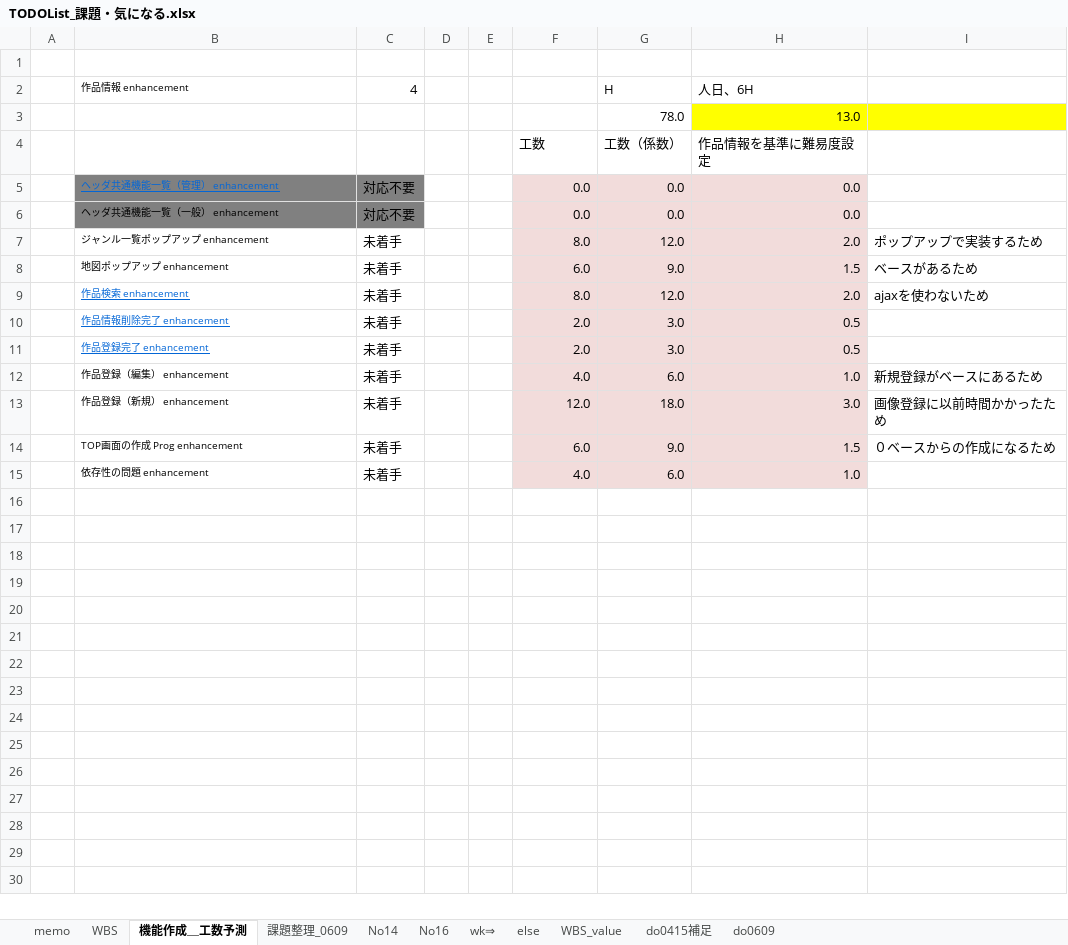
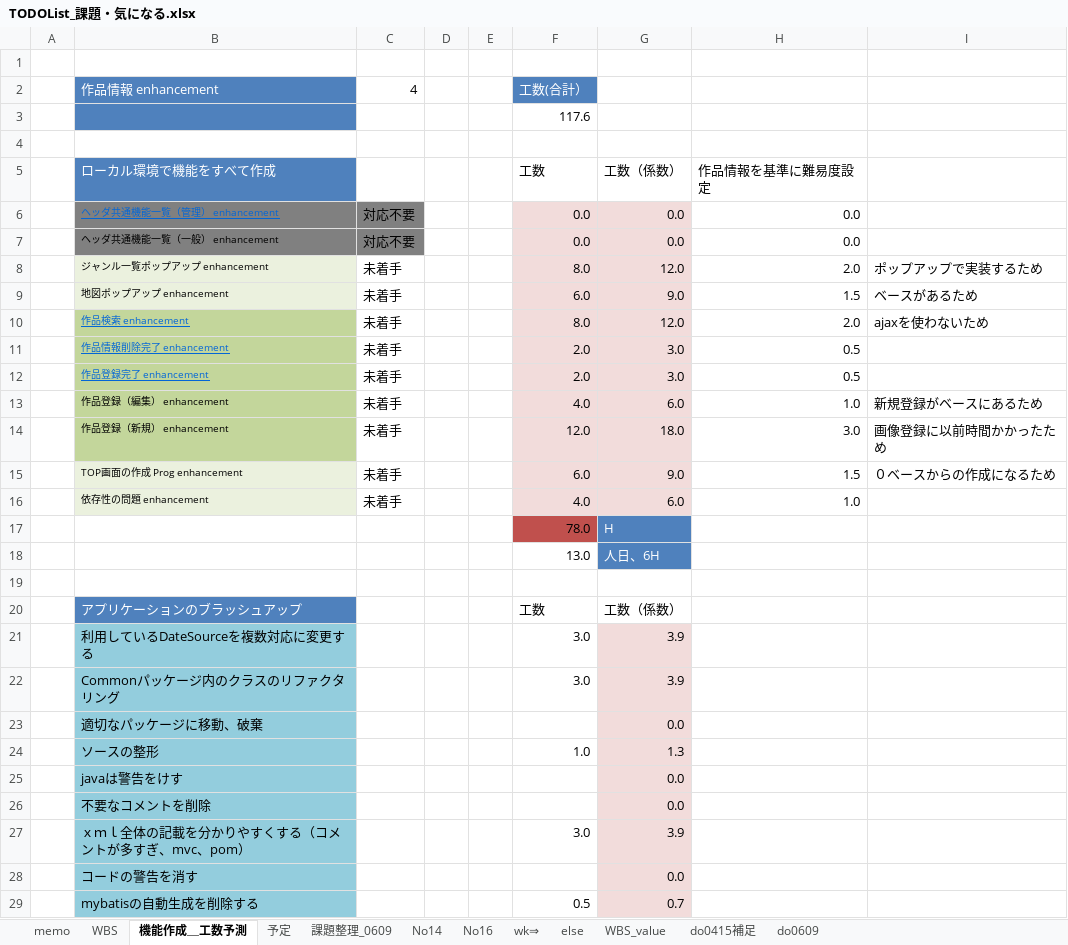
Before and after one commit to gitRock2016/WFS_Design, an Excel workbook: 99.work/TODOList_課題・気になる.xlsx, sheet 機能作成＿工数予測, drawn as a sheet; only a part is shown; values as stored, in another font and other column widths than the file's, no borders; charts and pictures not drawn; addresses are those after the commit; the diff covers the shown part only; the diff names each change by its address in the sheet, - before the commit and + after, or states it on an @@ line.

```diff
--- a/99.work/TODOList_課題・気になる.xlsx (sheet 機能作成＿工数予測)
+++ b/99.work/TODOList_課題・気になる.xlsx (sheet 機能作成＿工数予測)
+sheet tab: 予定
@@ B2 fill: none → #4F81BD, text colour: black → #FFFFFF, text size: larger @@
-F2: (empty)
+F2: 工数(合計）
-F2 fill: none
+F2 fill: #4F81BD
-G2: H
+G2: (empty)
-H2: 人日、6H
+H2: (empty)
+row 3:  |  |  |  |  | 117.6
-row 4:  |  |  |  |  |  | 78.0 | 13.0
+row 4: (empty)
-H4:I4 fill: #FFFF00
+H4:I4 fill: none
-B5: (empty)
+B5: ローカル環境で機能をすべて作成
-B5 fill: none
+B5 fill: #4F81BD
-H6:H16 fill: #F2DCDB
+H6:H16 fill: none
-B8:B9 fill: none
+B8:B9 fill: #EBF1DE
-B10:B14 fill: none
+B10:B14 fill: #C3D69B
-B15:B16 fill: none
+B15:B16 fill: #EBF1DE
+row 17:  |  |  |  |  | 78.0 | H
+row 18:  |  |  |  |  | 13.0 | 人日、6H
+row 19: (empty)
+row 20:  | アプリケーションのブラッシュアップ |  |  |  | 工数 | 工数（係数）
+row 21:  | 利用しているDateSourceを複数対応に変更する |  |  |  | 3.0 | 3.9
+row 22:  | Commonパッケージ内のクラスのリファクタリング |  |  |  | 3.0 | 3.9
+row 23:  | 適切なパッケージに移動、破棄 |  |  |  |  | 0.0
+row 24:  | ソースの整形 |  |  |  | 1.0 | 1.3
+row 25:  | javaは警告をけす |  |  |  |  | 0.0
+row 26:  | 不要なコメントを削除 |  |  |  |  | 0.0
+row 27:  | ｘｍｌ全体の記載を分かりやすくする（コメントが多すぎ、mvc、pom） |  |  |  | 3.0 | 3.9
+row 28:  | コードの警告を消す |  |  |  |  | 0.0
+row 29:  | mybatisの自動生成を削除する |  |  |  | 0.5 | 0.7
```
Also changed, not shown: 18 added rows elsewhere in this sheet, sheet WBS, formulas that keep their value, charts or pictures.
